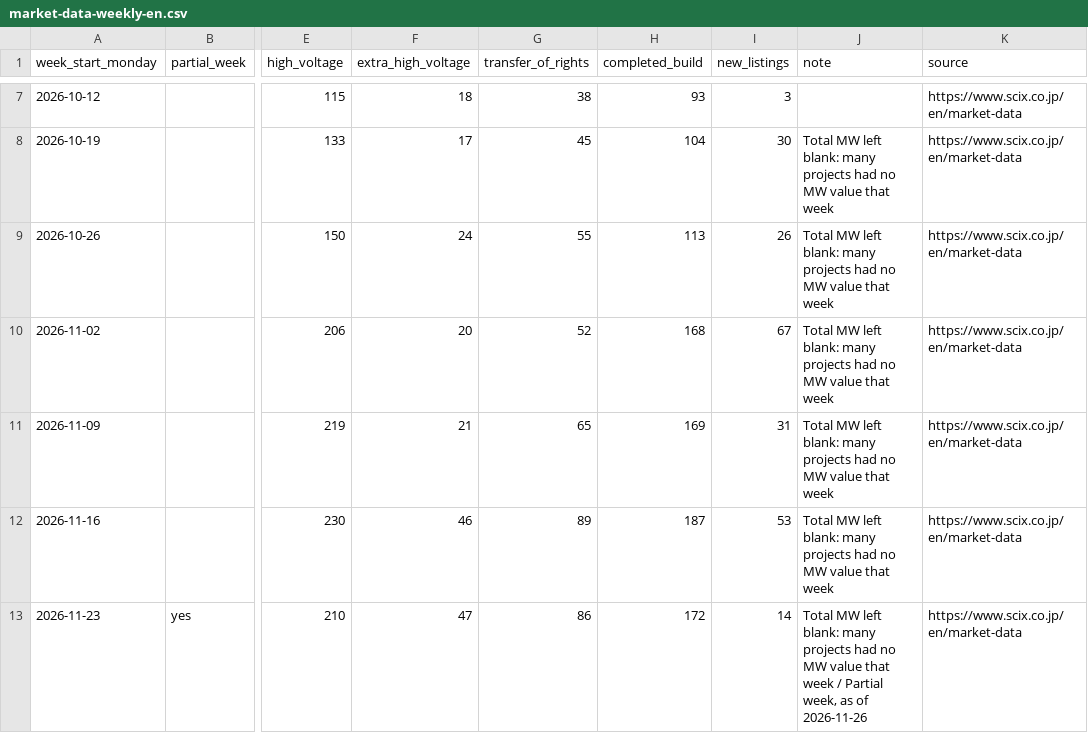
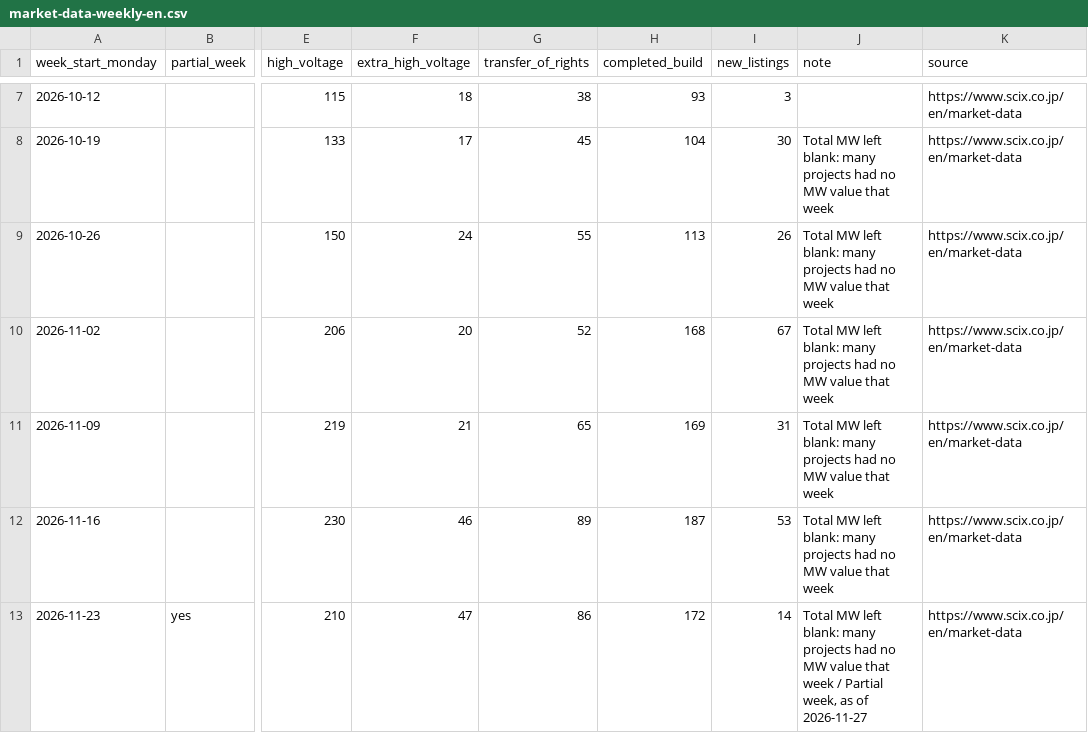
Before and after one commit to nakashimashinya-a11y/scix-web, a CSV file: files/market-data/market-data-weekly-en.csv, drawn as a sheet; only a part is shown, gaps mark what is left out; the diff names each change by its address in the sheet, - before the commit and + after, or states it on an @@ line.

```diff
--- a/files/market-data/market-data-weekly-en.csv
+++ b/files/market-data/market-data-weekly-en.csv
-J13 (note): …as of 2026-11-26
+J13 (note): …as of 2026-11-27
```
Also changed, not shown: files/market-data/market-data-summary-en.csv, files/market-data/market-data-summary.csv, 11 other files.
